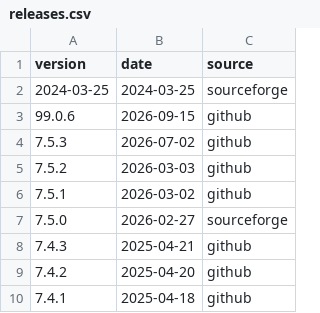
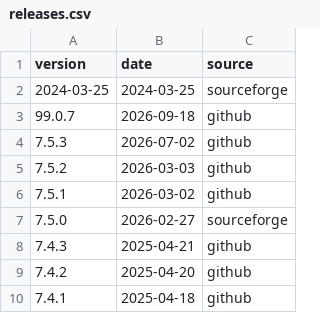
Before and after one commit to nl-utwente-groove/download-stats, a CSV file: releases.csv, drawn as a sheet; only a part is shown.

```diff
--- a/releases.csv
+++ b/releases.csv
@@ -2,3 +2,3 @@ version,date,source
 2024-03-25,2024-03-25,sourceforge
-99.0.6,2026-09-15,github
+99.0.7,2026-09-18,github
 7.5.3,2026-07-02,github
```
Also changed, not shown: snapshots.csv, sourceforge-monthly.csv, 1 other file.
